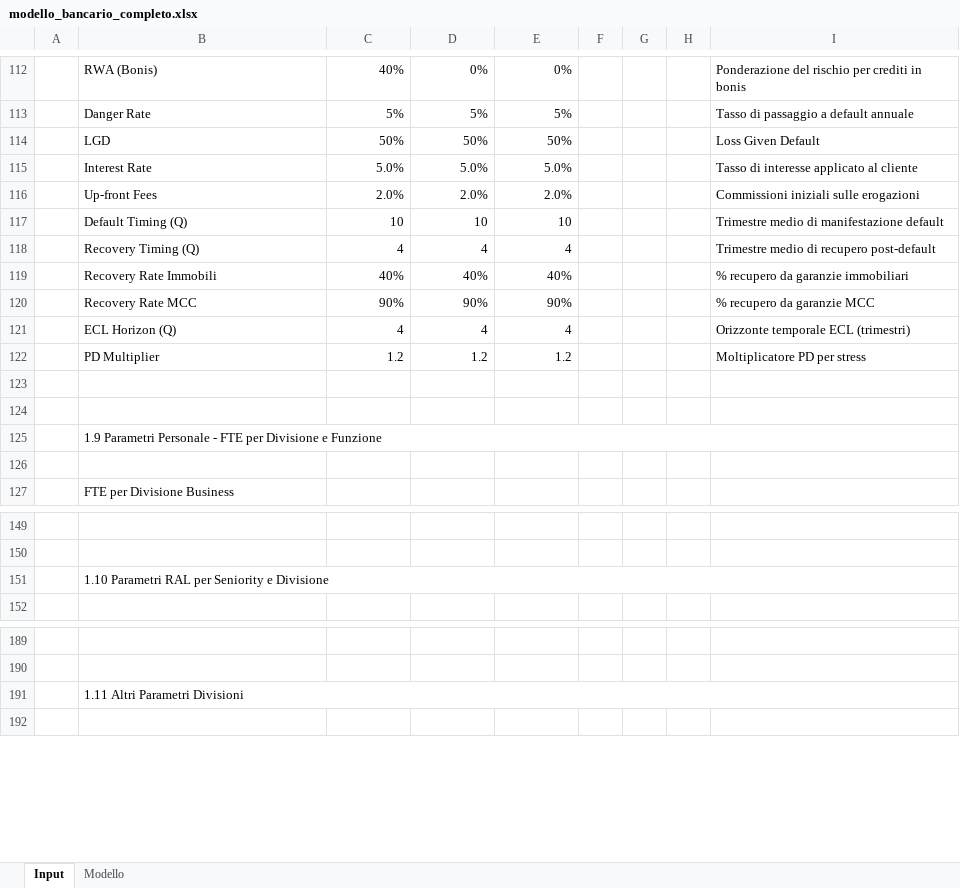
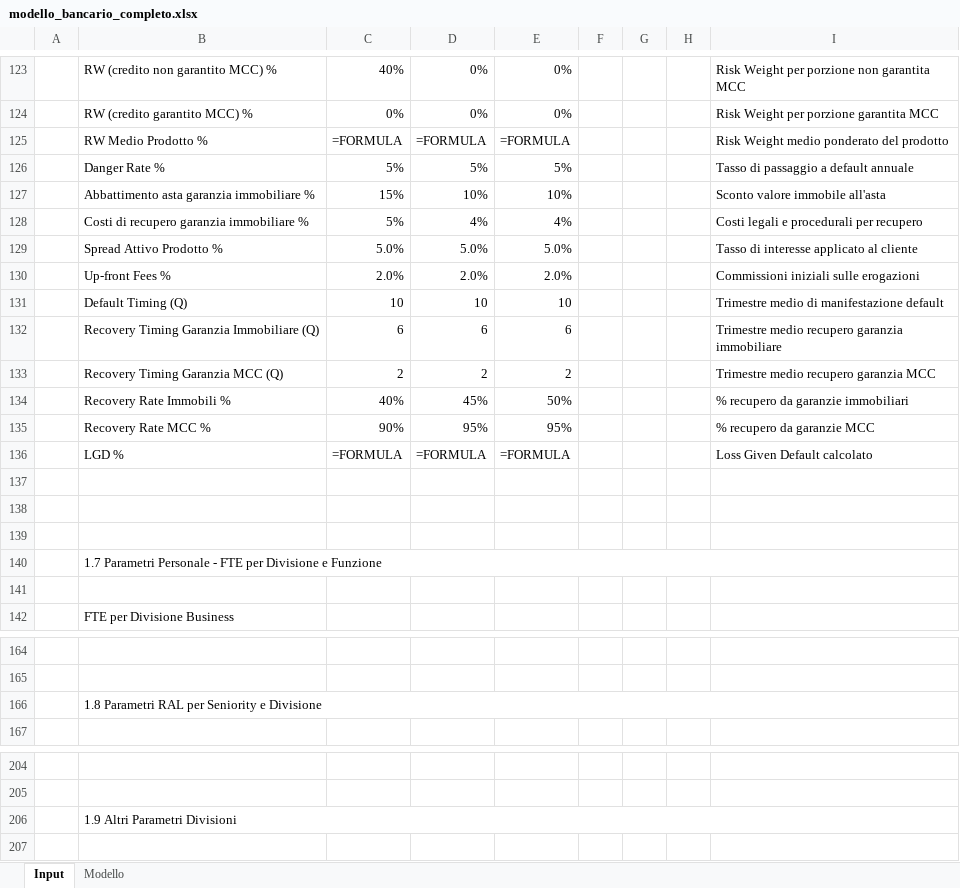
Before and after one commit to fracarlesi/piano_excel, an Excel workbook: modello_bancario_completo.xlsx, sheet Input, drawn as a sheet; only a part is shown, gaps mark what is left out; values as stored, in another font and other column widths than the file's, no cell formats; formulas without a stored value are shown as written; removed rows and columns are numbered as before the commit, all else as after; the diff covers the shown part only; the diff names each change by its address in the sheet, - before the commit and + after, or states it on an @@ line.

```diff
--- a/modello_bancario_completo.xlsx (sheet Input)
+++ b/modello_bancario_completo.xlsx (sheet Input)
-B123: RWA (Bonis)
+B123: RW (credito non garantito MCC) %
-I123: Ponderazione del rischio per crediti in bonis
+I123: Risk Weight per porzione non garantita MCC
+row 124:  | RW (credito garantito MCC) % | 0% | 0% | 0% |  |  |  | Risk Weight per porzione garantita MCC
+row 125:  | RW Medio Prodotto % | =FORMULA | =FORMULA | =FORMULA |  |  |  | Risk Weight medio ponderato del prodotto
-B126: Danger Rate
+B126: Danger Rate %
-row 114:  | LGD | 50% | 50% | 50% |  |  |  | Loss Given Default
+row 127:  | Abbattimento asta garanzia immobiliare % | 15% | 10% | 10% |  |  |  | Sconto valore immobile all'asta
+row 128:  | Costi di recupero garanzia immobiliare % | 5% | 4% | 4% |  |  |  | Costi legali e procedurali per recupero
-B129: Interest Rate
+B129: Spread Attivo Prodotto %
-B130: Up-front Fees
+B130: Up-front Fees %
-row 118:  | Recovery Timing (Q) | 4 | 4 | 4 |  |  |  | Trimestre medio di recupero post-default
+row 132:  | Recovery Timing Garanzia Immobiliare (Q) | 6 | 6 | 6 |  |  |  | Trimestre medio recupero garanzia immobiliare
+row 133:  | Recovery Timing Garanzia MCC (Q) | 2 | 2 | 2 |  |  |  | Trimestre medio recupero garanzia MCC
-B134: Recovery Rate Immobili
+B134: Recovery Rate Immobili %
-D134: 40%
+D134: 45%
-E134: 40%
+E134: 50%
-B135: Recovery Rate MCC
+B135: Recovery Rate MCC %
-D135: 90%
+D135: 95%
-E135: 90%
+E135: 95%
-row 121:  | ECL Horizon (Q) | 4 | 4 | 4 |  |  |  | Orizzonte temporale ECL (trimestri)
-row 122:  | PD Multiplier | 1.2 | 1.2 | 1.2 |  |  |  | Moltiplicatore PD per stress
+row 136:  | LGD % | =FORMULA | =FORMULA | =FORMULA |  |  |  | Loss Given Default calcolato
+row 139: (empty)
-B140: 1.9 Parametri Personale…
+B140: 1.7 Parametri Personale…
-B166: 1.10 Parametri RAL per Seniority e Divisione
+B166: 1.8 Parametri RAL per Seniority e Divisione
-B206: 1.11 Altri Parametri Divisioni
+B206: 1.9 Altri Parametri Divisioni
```
Also changed, not shown: 19 added rows, 8 removed rows, 25 edited cells and merged cells elsewhere in this sheet, sheet Modello, cell formats, 7 other files.
